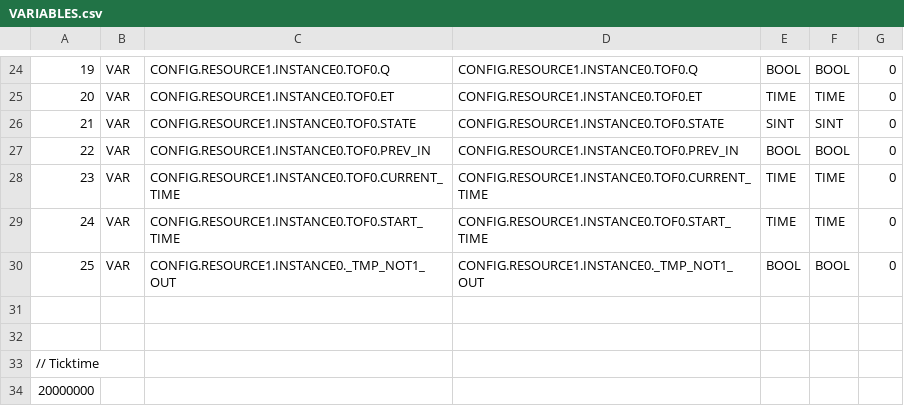
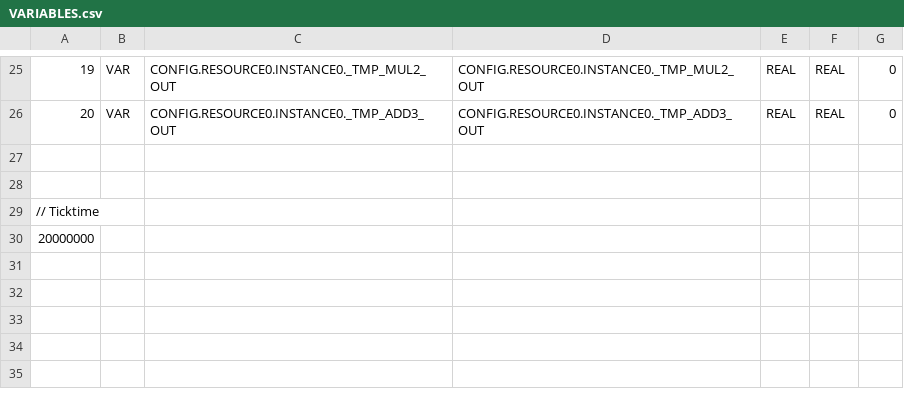
Before and after one commit to BobrJC/rp2040_plc, a CSV file: App-plc/VARIABLES.csv, drawn as a sheet; only a part is shown, gaps mark what is left out; the diff covers the shown part only.

```diff
--- a/App-plc/VARIABLES.csv
+++ b/App-plc/VARIABLES.csv
@@ -24,8 +25,3 @@
-19;VAR;CONFIG.RESOURCE1.INSTANCE0.TOF0.Q;CONFIG.RESOURCE1.INSTANCE0.TOF0.Q;BOOL;BOOL;0;
-20;VAR;CONFIG.RESOURCE1.INSTANCE0.TOF0.ET;CONFIG.RESOURCE1.INSTANCE0.TOF0.ET;TIME;TIME;0;
-21;VAR;CONFIG.RESOURCE1.INSTANCE0.TOF0.STATE;CONFIG.RESOURCE1.INSTANCE0.TOF0.STATE;SINT;SINT;0;
-22;VAR;CONFIG.RESOURCE1.INSTANCE0.TOF0.PREV_IN;CONFIG.RESOURCE1.INSTANCE0.TOF0.PREV_IN;BOOL;BOOL;0;
-23;VAR;CONFIG.RESOURCE1.INSTANCE0.TOF0.CURRENT_TIME;CONFIG.RESOURCE1.INSTANCE0.TOF0.CURRENT_TIME;TIME;TIME;0;
-24;VAR;CONFIG.RESOURCE1.INSTANCE0.TOF0.START_TIME;CONFIG.RESOURCE1.INSTANCE0.TOF0.START_TIME;TIME;TIME;0;
-25;VAR;CONFIG.RESOURCE1.INSTANCE0._TMP_NOT1_OUT;CONFIG.RESOURCE1.INSTANCE0._TMP_NOT1_OUT;BOOL;BOOL;0;
+19;VAR;CONFIG.RESOURCE0.INSTANCE0._TMP_MUL2_OUT;CONFIG.RESOURCE0.INSTANCE0._TMP_MUL2_OUT;REAL;REAL;0;
+20;VAR;CONFIG.RESOURCE0.INSTANCE0._TMP_ADD3_OUT;CONFIG.RESOURCE0.INSTANCE0._TMP_ADD3_OUT;REAL;REAL;0;
 
```
Also changed, not shown: 8 added rows, 7 removed rows and 46 edited cells elsewhere in this file, 14 other files.
